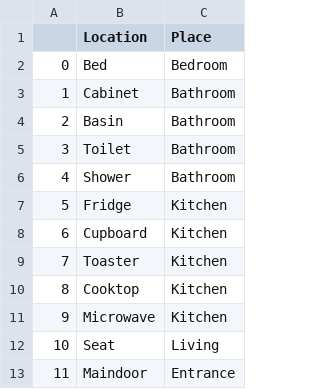
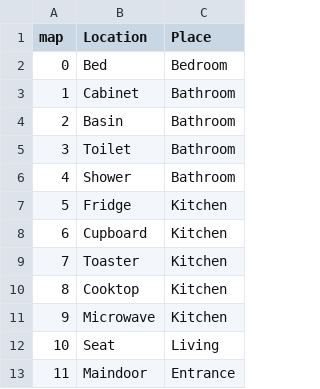
Before and after one commit to AleVq/HybridModelReport, a CSV file: csvs/labels_features_A.csv, drawn as a sheet.

```diff
--- a/csvs/labels_features_A.csv
+++ b/csvs/labels_features_A.csv
@@ -1,2 +1,2 @@
-,Location,Place
+map,Location,Place
 0,Bed,Bedroom
```
Also changed, not shown: csvs/labels_features_B.csv, 6 other files.
